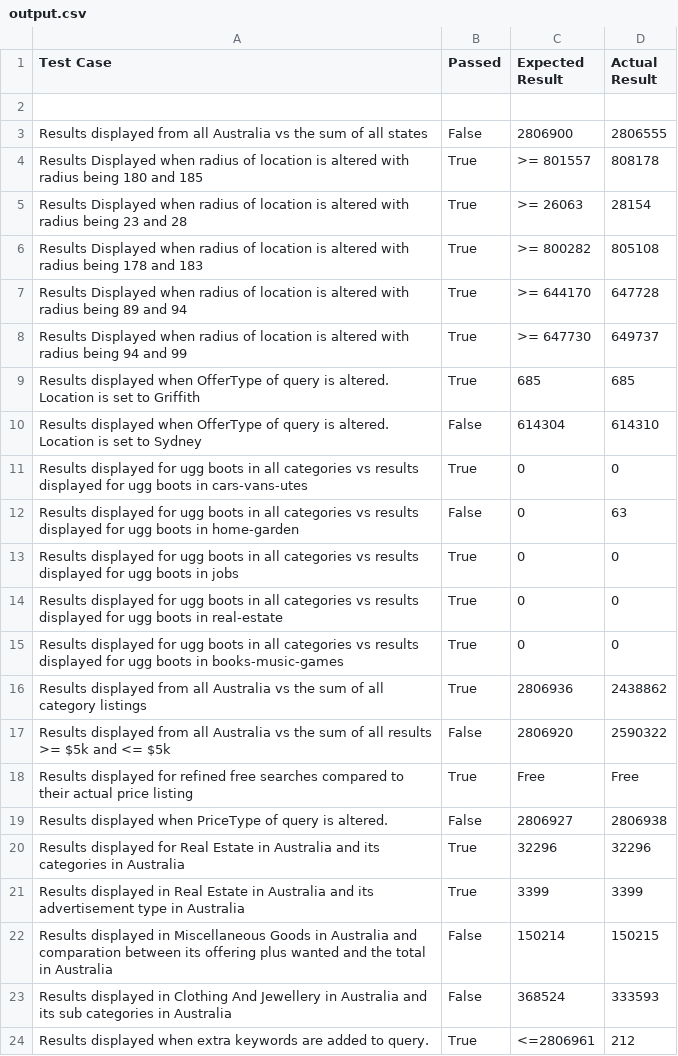
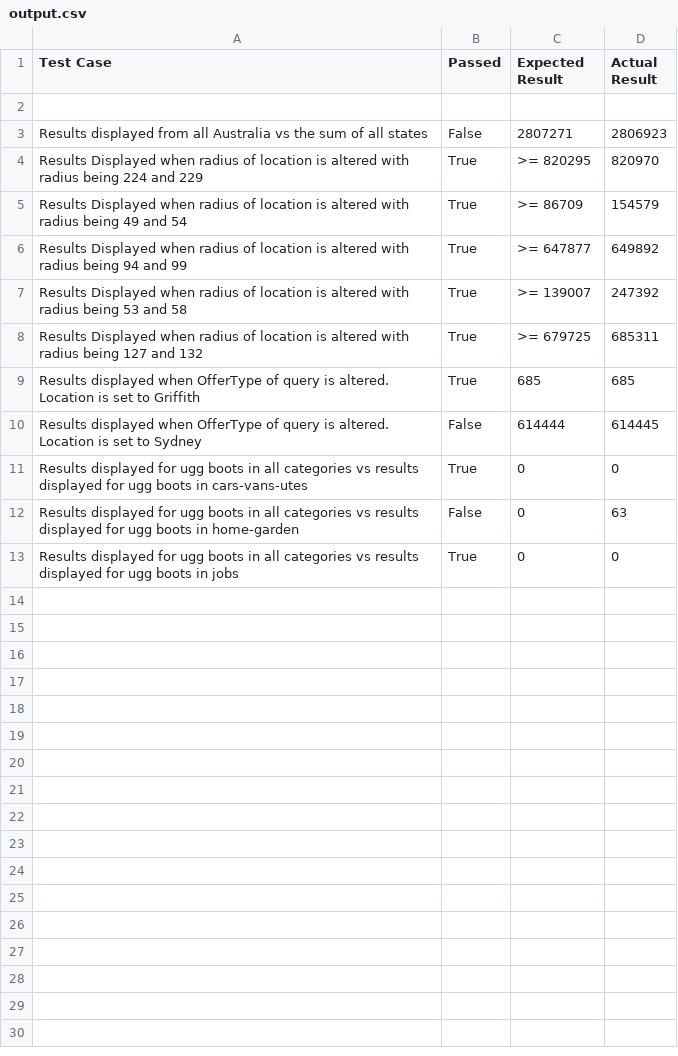
Before and after one commit to had647/csit314-testing-kit, a CSV file: Master/output.csv, drawn as a sheet.

```diff
--- a/Master/output.csv
+++ b/Master/output.csv
@@ -2,10 +2,10 @@ Test Case,Passed,Expected Result,Actual Result
 
-Results displayed from all Australia vs the sum of all states,False,2806900,2806555
-Results Displayed when radius of location is altered with radius being 180 and 185,True,>= 801557,808178
-Results Displayed when radius of location is altered with radius being 23 and 28,True,>= 26063,28154
-Results Displayed when radius of location is altered with radius being 178 and 183,True,>= 800282,805108
-Results Displayed when radius of location is altered with radius being 89 and 94,True,>= 644170,647728
-Results Displayed when radius of location is altered with radius being 94 and 99,True,>= 647730,649737
+Results displayed from all Australia vs the sum of all states,False,2807271,2806923
+Results Displayed when radius of location is altered with radius being 224 and 229,True,>= 820295,820970
+Results Displayed when radius of location is altered with radius being 49 and 54,True,>= 86709,154579
+Results Displayed when radius of location is altered with radius being 94 and 99,True,>= 647877,649892
+Results Displayed when radius of location is altered with radius being 53 and 58,True,>= 139007,247392
+Results Displayed when radius of location is altered with radius being 127 and 132,True,>= 679725,685311
 Results displayed when OfferType of query is altered. Location is set to Griffith,True,685,685
-Results displayed when OfferType of query is altered. Location is set to Sydney,False,614304,614310
+Results displayed when OfferType of query is altered. Location is set to Sydney,False,614444,614445
 Results displayed for ugg boots in all categories vs results displayed for ugg boots in cars-vans-utes,True,0,0
@@ -13,12 +13 @@ Results displayed for ugg boots in all categories vs results displayed for ugg b
 Results displayed for ugg boots in all categories vs results displayed for ugg boots in jobs,True,0,0
-Results displayed for ugg boots in all categories vs results displayed for ugg boots in real-estate,True,0,0
-Results displayed for ugg boots in all categories vs results displayed for ugg boots in books-music-games,True,0,0
-Results displayed from all Australia vs the sum of all category listings,True,2806936,2438862
-Results displayed from all Australia vs the sum of all results >= $5k and <= $5k,False,2806920,2590322
-Results displayed for refined free searches compared to their actual price listing,True,Free,Free
-Results displayed when PriceType of query is altered.,False,2806927,2806938
-Results displayed for Real Estate in Australia and its categories in Australia,True,32296,32296
-Results displayed in Real Estate in Australia and its advertisement type in Australia,True,3399,3399
-Results displayed in Miscellaneous Goods in Australia and comparation between its offering plus wanted and the total in Australia,False,150214,150215
-Results displayed in Clothing And Jewellery in Australia and its sub categories in Australia,False,368524,333593
-Results displayed when extra keywords are added to query.,True,<=2806961,212
```
Also changed, not shown: 1 other file.
